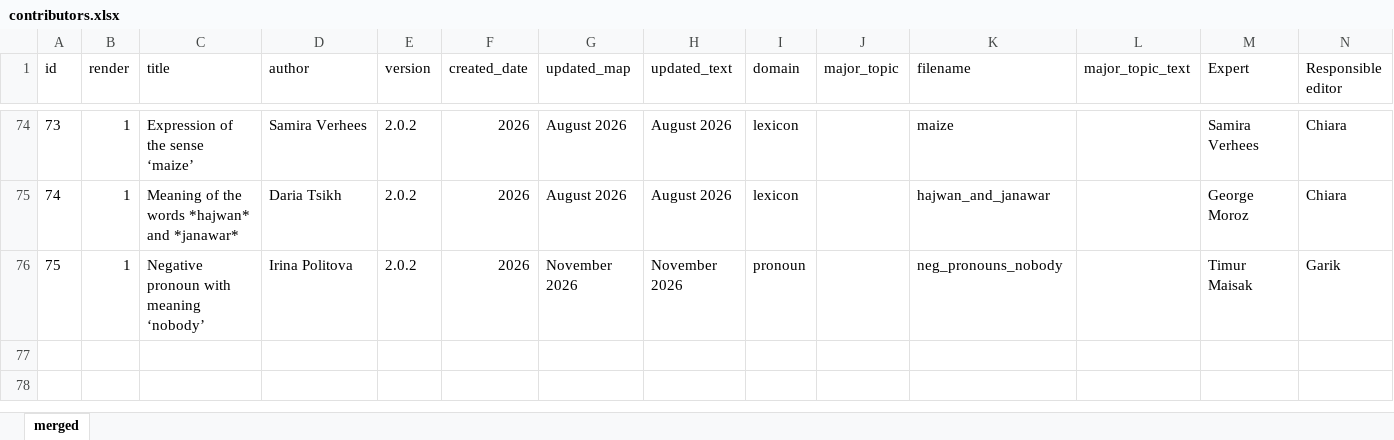
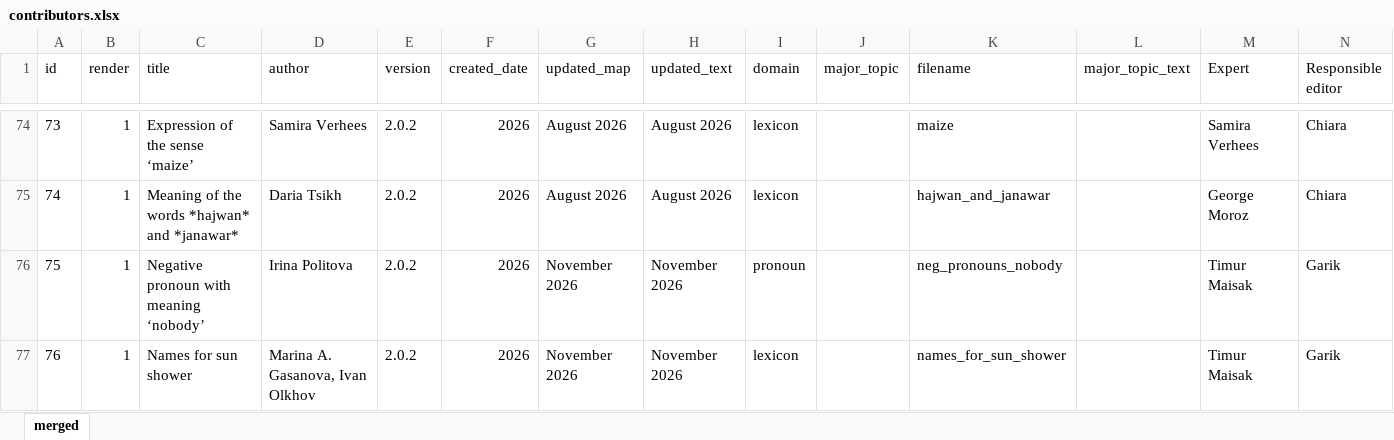
Before and after one commit to LingConLab/TALD, an Excel workbook: data/contributors.xlsx, sheet merged, drawn as a sheet; only a part is shown, gaps mark what is left out; values as stored, in another font and other column widths than the file's, no borders; the diff names each change by its address in the sheet, - before the commit and + after, or states it on an @@ line.

```diff
--- a/data/contributors.xlsx (sheet merged)
+++ b/data/contributors.xlsx (sheet merged)
+row 77: 76 | 1 | Names for sun shower | Marina A. Gasanova, Ivan Olkhov | 2.0.2 | 2026 | November 2026 | November 2026 | lexicon |  | names_for_sun_shower |  | Timur Maisak | Garik
```
Also changed, not shown: data/biblib.xlsx, 25 other files.
